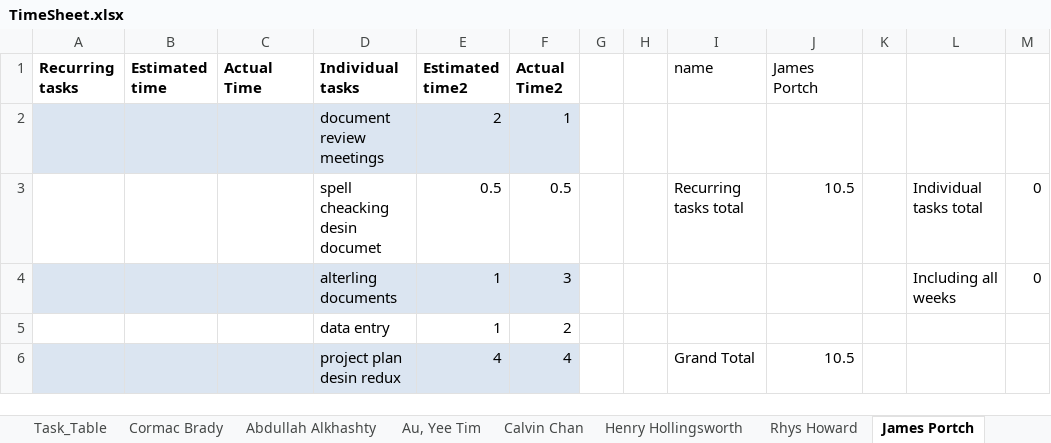
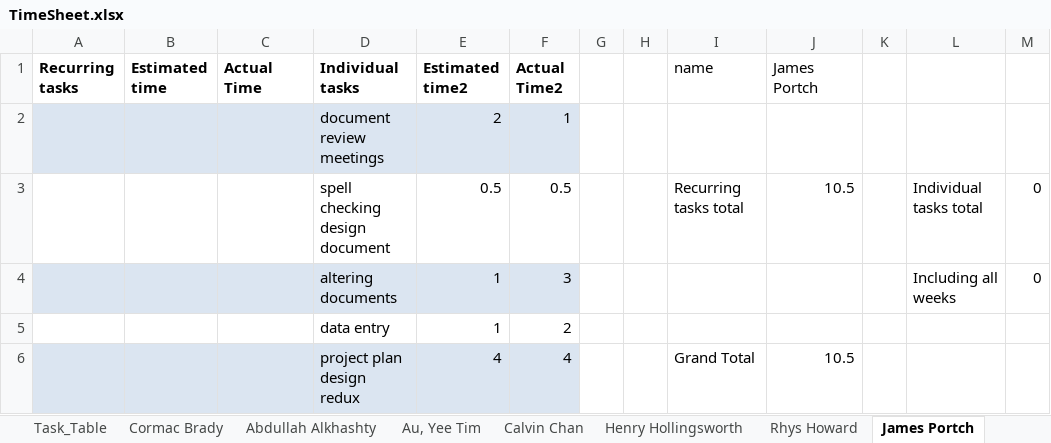
Before and after one commit to cob16/cs-221-group-project, an Excel workbook: man/Project_Plan/TimeSheet.xlsx, sheet James Portch, drawn as a sheet; values as stored, in another font and other column widths than the file's, no borders; the diff names each change by its address in the sheet, - before the commit and + after, or states it on an @@ line.

```diff
--- a/man/Project_Plan/TimeSheet.xlsx (sheet James Portch)
+++ b/man/Project_Plan/TimeSheet.xlsx (sheet James Portch)
-D3 (Individual tasks): spell cheacking desin documet
+D3 (Individual tasks): spell checking design document
-D4 (Individual tasks): alterling documents
+D4 (Individual tasks): altering documents
-D6 (Individual tasks): project plan desin redux
+D6 (Individual tasks): project plan design redux
```
Also changed, not shown: sheet Task_Table, 1 other file.
